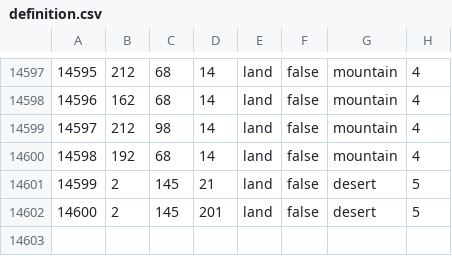
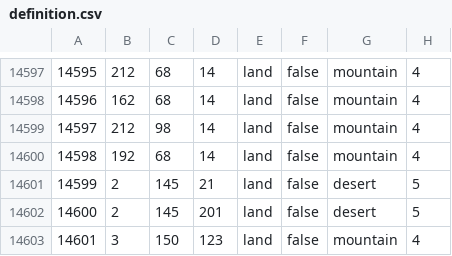
Before and after one commit to hkopt3445/Der-Bruderkrieg-Official-Github, a CSV file: map/definition.csv, drawn as a sheet; only a part is shown, gaps mark what is left out.

```diff
--- a/map/definition.csv
+++ b/map/definition.csv
@@ -14602 +14602,2 @@
 14600;2;145;201;land;false;desert;5
+14601;3;150;123;land;false;mountain;4
```
Also changed, not shown: 1 other file.
